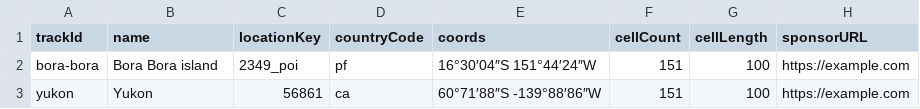
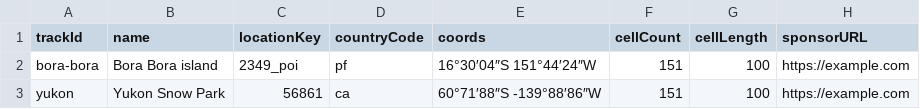
Before and after one commit to REDLINE-DAO/data, a CSV file: tracks/tracks.csv, drawn as a sheet.

Commit message:
tracks update

```diff
--- a/tracks/tracks.csv
+++ b/tracks/tracks.csv
@@ -2,2 +2,2 @@ trackId,name,locationKey,countryCode,coords,cellCount,cellLength,sponsorURL
 bora-bora,Bora Bora island,2349_poi,pf,16°30′04″S 151°44′24″W,151,100,https://example.com
-yukon,Yukon,56861,ca,60°71′88″S -139°88′86″W,151,100,https://example.com
+yukon,Yukon Snow Park,56861,ca,60°71′88″S -139°88′86″W,151,100,https://example.com
```
Also changed, not shown: 1 other file.
